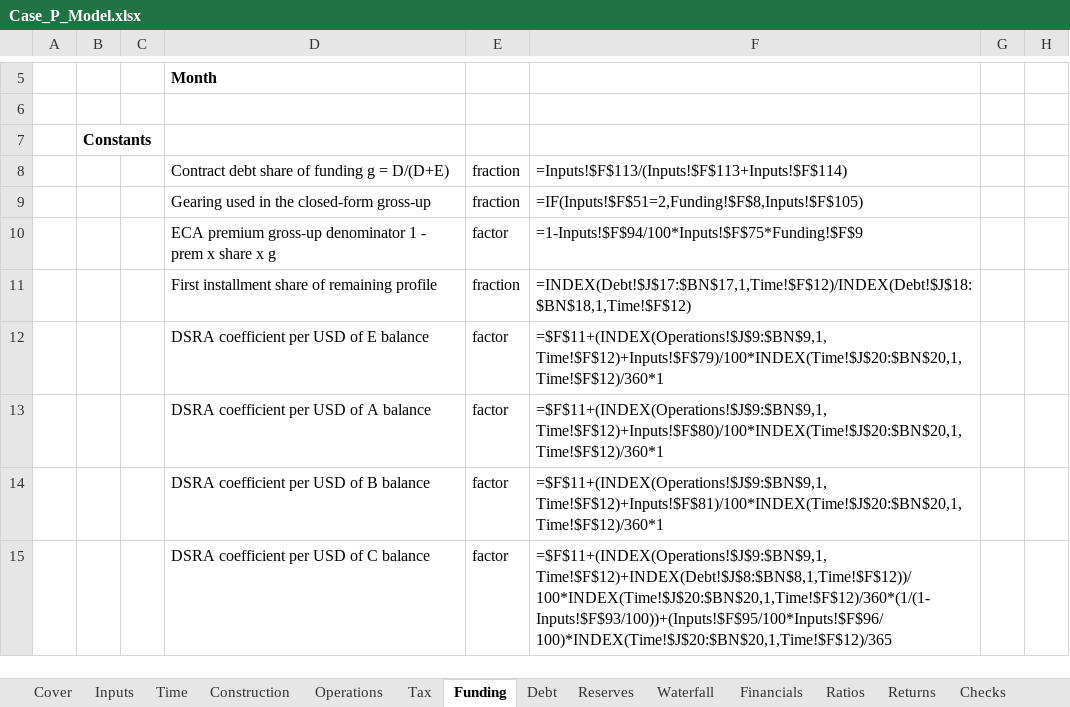
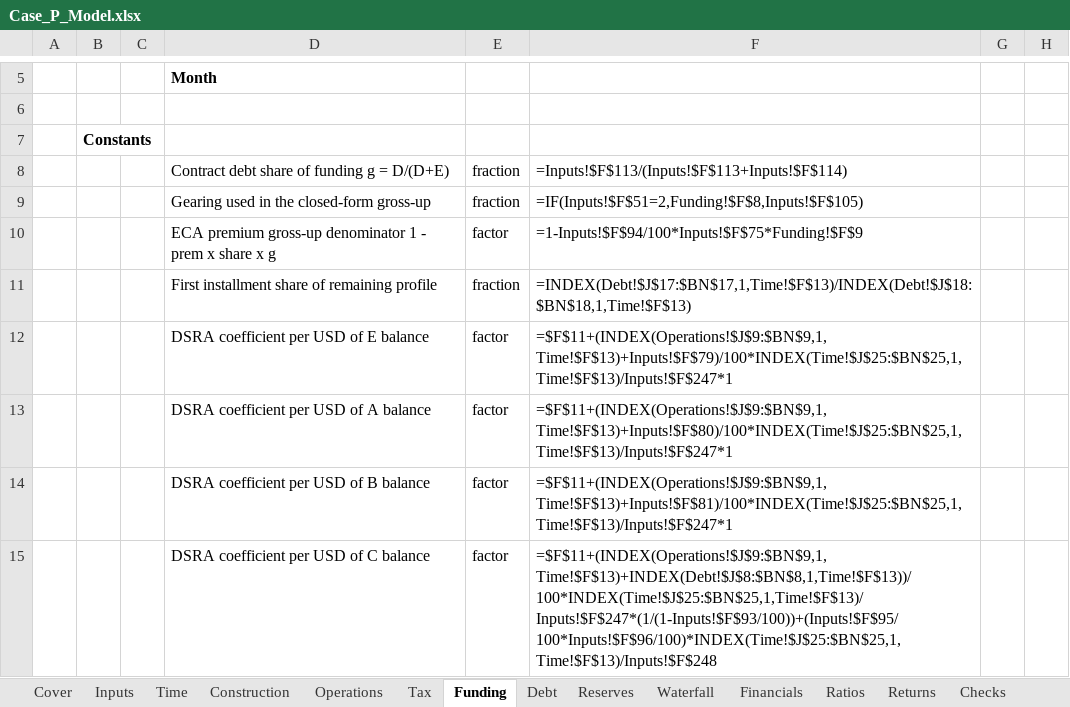
Before and after one commit to Luph/neurolab, an Excel workbook: book/model/Case_P_Model.xlsx, sheet Funding, drawn as a sheet; only a part is shown, gaps mark what is left out; values as stored, in another font and other column widths than the file's, no borders; formulas without a stored value are shown as written; the diff covers the shown part only; the diff names each change by its address in the sheet, - before the commit and + after, or states it on an @@ line.

```diff
--- a/book/model/Case_P_Model.xlsx (sheet Funding)
+++ b/book/model/Case_P_Model.xlsx (sheet Funding)
-F11: =INDEX(Debt!$J$17:$BN$17,1,Time!$F$12)/INDEX(Debt!$J$18:$BN$18,1,Time!$F$12)
+F11: =INDEX(Debt!$J$17:$BN$17,1,Time!$F$13)/INDEX(Debt!$J$18:$BN$18,1,Time!$F$13)
-F12: =$F$11+(INDEX(Operations!$J$9:$BN$9,1,Time!$F$12)+Inputs!$F$79)/100*INDEX(Time!$J$20:$BN$20,1,Time!$F$12)/360*1
+F12: =$F$11+(INDEX(Operations!$J$9:$BN$9,1,Time!$F$13)+Inputs!$F$79)/100*INDEX(Time!$J$25:$BN$25,1,Time!$F$13)/Inputs!$F$247*1
-F13: =$F$11+(INDEX(Operations!$J$9:$BN$9,1,Time!$F$12)+Inputs!$F$80)/100*INDEX(Time!$J$20:$BN$20,1,Time!$F$12)/360*1
+F13: =$F$11+(INDEX(Operations!$J$9:$BN$9,1,Time!$F$13)+Inputs!$F$80)/100*INDEX(Time!$J$25:$BN$25,1,Time!$F$13)/Inputs!$F$247*1
-F14: =$F$11+(INDEX(Operations!$J$9:$BN$9,1,Time!$F$12)+Inputs!$F$81)/100*INDEX(Time!$J$20:$BN$20,1,Time!$F$12)/360*1
+F14: =$F$11+(INDEX(Operations!$J$9:$BN$9,1,Time!$F$13)+Inputs!$F$81)/100*INDEX(Time!$J$25:$BN$25,1,Time!$F$13)/Inputs!$F$247*1
-F15: =$F$11+(INDEX(Operations!$J$9:$BN$9,1,Time!$F$12)+INDEX(Debt!$J$8:$BN$8,1,Time!$F$12))/100*INDEX(Time!$J$20:$BN$20,1,Time!$F$12)/360*(1/(1-Inputs!$F$93/100))+(Inputs!$F$95/100*Inputs!$F$96/100)*INDEX(Time!$J$20:$BN$20,1,Time!$F$12)/365
+F15: =$F$11+(INDEX(Operations!$J$9:$BN$9,1,Time!$F$13)+INDEX(Debt!$J$8:$BN$8,1,Time!$F$13))/100*INDEX(Time!$J$25:$BN$25,1,Time!$F$13)/Inputs!$F$247*(1/(1-Inputs!$F$93/100))+(Inputs!$F$95/100*Inputs!$F$96/100)*INDEX(Time!$J$25:$BN$25,1,Time!$F$13)/Inputs!$F$248
```
Also changed, not shown: 2 added rows, 2 removed rows and 756 edited cells elsewhere in this sheet, sheet Debt, sheet Operations, sheet Time, sheet Waterfall, sheet Construction, sheet Financials, 6 more sheets, book/model/Case_P_Model_AuditExercise.xlsx, 6 other files.
